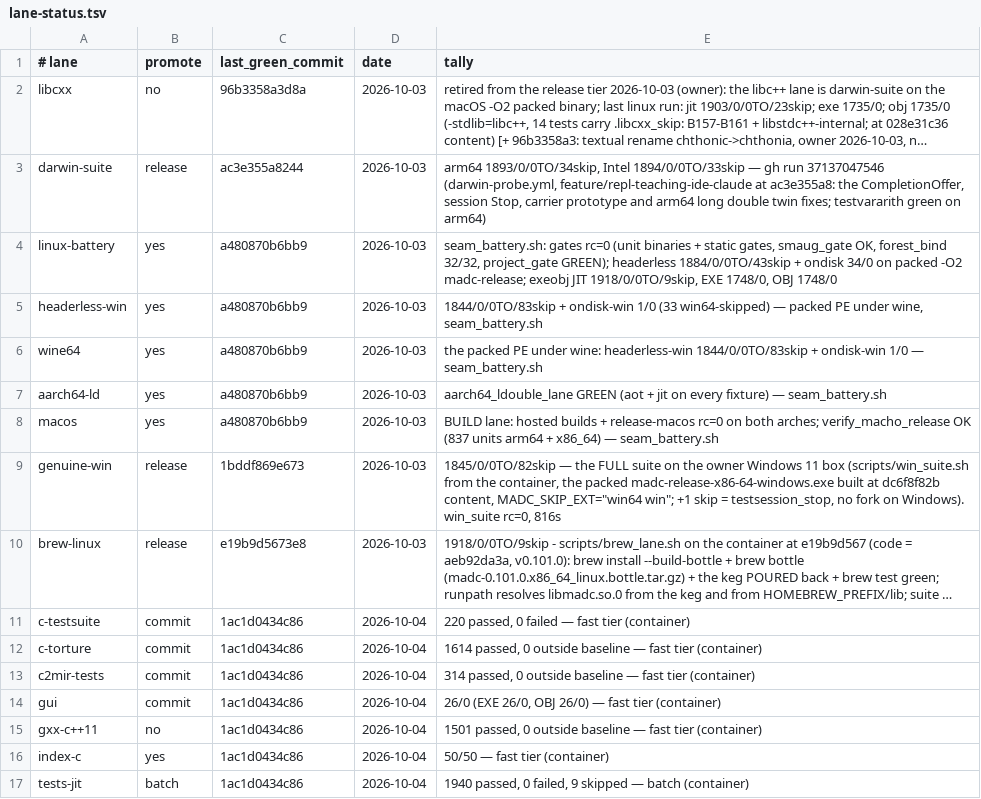
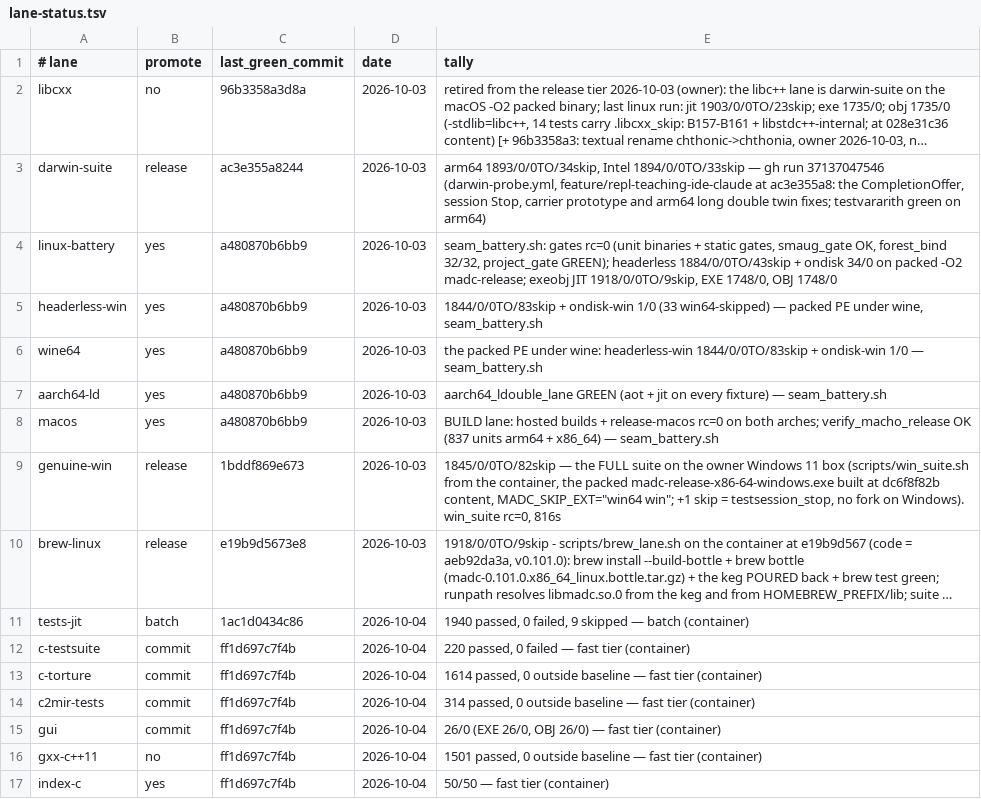
Before and after one commit to derekbsnider/madc, a TSV file: docs/lane-status.tsv, drawn as a sheet; long unchanged cells end in …; removed rows and columns are numbered as before the commit, all else as after; the diff names each change by its address in the sheet, - before the commit and + after, or states it on an @@ line.

```diff
--- a/docs/lane-status.tsv
+++ b/docs/lane-status.tsv
-row 11: c-testsuite | commit | 1ac1d0434c86 | 2026-10-04 | 220 passed, 0 failed — fast tier (container)
-row 12: c-torture | commit | 1ac1d0434c86 | 2026-10-04 | 1614 passed, 0 outside baseline — fast tier (container)
-row 13: c2mir-tests | commit | 1ac1d0434c86 | 2026-10-04 | 314 passed, 0 outside baseline — fast tier (container)
-row 14: gui | commit | 1ac1d0434c86 | 2026-10-04 | 26/0 (EXE 26/0, OBJ 26/0) — fast tier (container)
-row 15: gxx-c++11 | no | 1ac1d0434c86 | 2026-10-04 | 1501 passed, 0 outside baseline — fast tier (container)
-row 16: index-c | yes | 1ac1d0434c86 | 2026-10-04 | 50/50 — fast tier (container)
+row 12: c-testsuite | commit | ff1d697c7f4b | 2026-10-04 | 220 passed, 0 failed — fast tier (container)
+row 13: c-torture | commit | ff1d697c7f4b | 2026-10-04 | 1614 passed, 0 outside baseline — fast tier (container)
+row 14: c2mir-tests | commit | ff1d697c7f4b | 2026-10-04 | 314 passed, 0 outside baseline — fast tier (container)
+row 15: gui | commit | ff1d697c7f4b | 2026-10-04 | 26/0 (EXE 26/0, OBJ 26/0) — fast tier (container)
+row 16: gxx-c++11 | no | ff1d697c7f4b | 2026-10-04 | 1501 passed, 0 outside baseline — fast tier (container)
+row 17: index-c | yes | ff1d697c7f4b | 2026-10-04 | 50/50 — fast tier (container)
```
Also changed, not shown: 1 other file.
